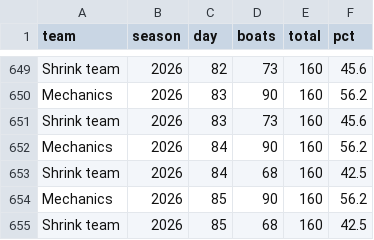
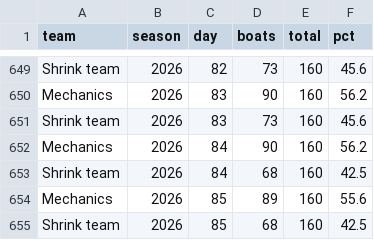
Before and after one commit to loumcp/crew-board, a CSV file: automation/state/season_base.csv, drawn as a sheet; only a part is shown, gaps mark what is left out.

```diff
--- a/automation/state/season_base.csv
+++ b/automation/state/season_base.csv
@@ -653,3 +653,3 @@ Mechanics,2026,84,90,160,56.2
 Shrink team,2026,84,68,160,42.5
-Mechanics,2026,85,90,160,56.2
+Mechanics,2026,85,89,160,55.6
 Shrink team,2026,85,68,160,42.5
```
Also changed, not shown: data/kpis.csv, data/season.csv, 7 other files.
